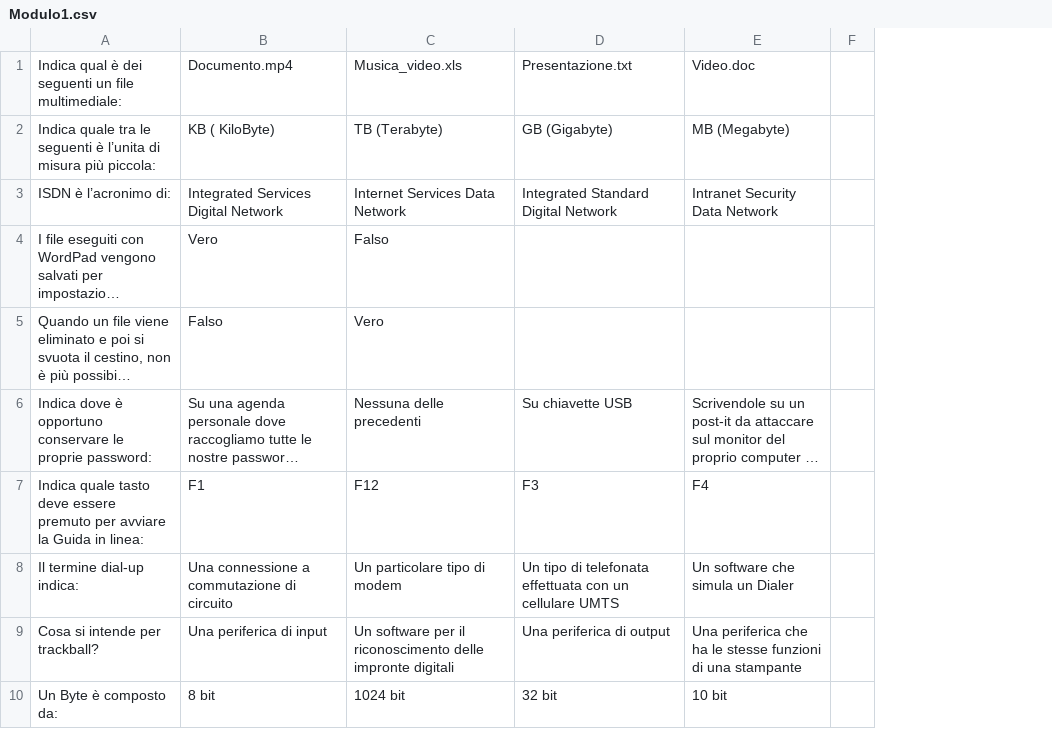
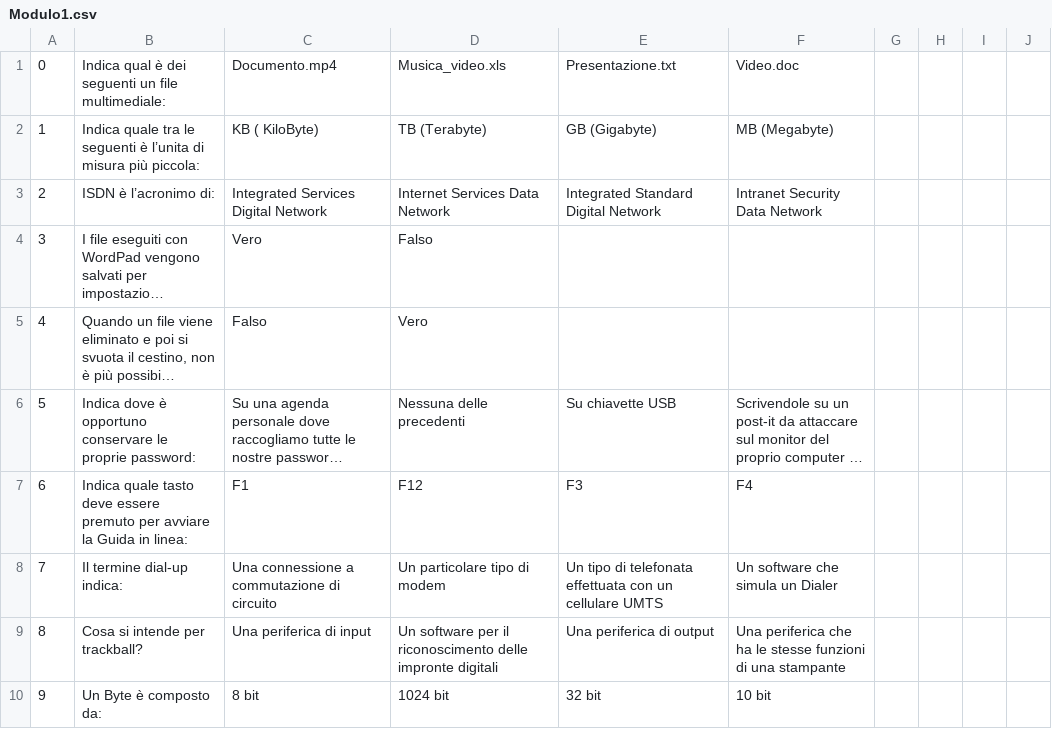
Before and after one commit to 0Franky/ECDL-Escape, a CSV file: ECDL-Escape Game/Assets/Resources/Modulo1.csv, drawn as a sheet; only a part is shown; long unchanged cells end in …; the diff names each change by its address in the sheet, - before the commit and + after, or states it on an @@ line.

Commit message:
Aggiornato modulo1

```diff
--- a/ECDL-Escape Game/Assets/Resources/Modulo1.csv
+++ b/ECDL-Escape Game/Assets/Resources/Modulo1.csv
+column A, rows 1-10: 0 | 1 | 2 | 3 | 4 | 5 | 6 | 7 | 8 | 9
+column G, empty
+column H, empty
+column I, empty
```
Also changed, not shown: 1 other file.
